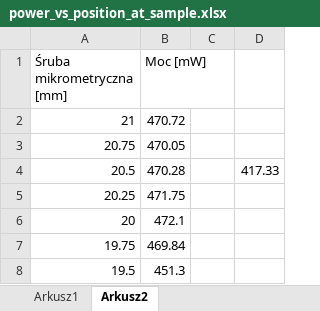
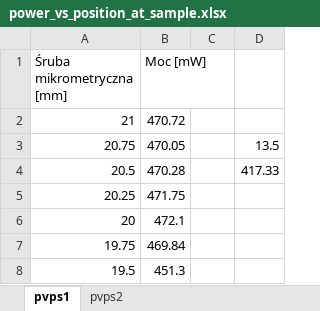
Before and after one commit to jpotempa815/Rezonatory2025, an Excel workbook: pomiary_300725/power_vs_position_at_sample.xlsx, sheet pvps1, drawn as a sheet; only a part is shown; values as stored, in another font and other column widths than the file's, no borders; charts and pictures not drawn; the diff names each change by its address in the sheet, - before the commit and + after, or states it on an @@ line.

```diff
--- a/pomiary_300725/power_vs_position_at_sample.xlsx (sheet pvps1)
+++ b/pomiary_300725/power_vs_position_at_sample.xlsx (sheet pvps1)
-sheet tab: Arkusz2
+sheet tab: pvps1
-sheet tab: Arkusz1
+sheet tab: pvps2
-D3: (empty)
+D3: 13.5
```
Also changed, not shown: charts or pictures, 9 other files.
